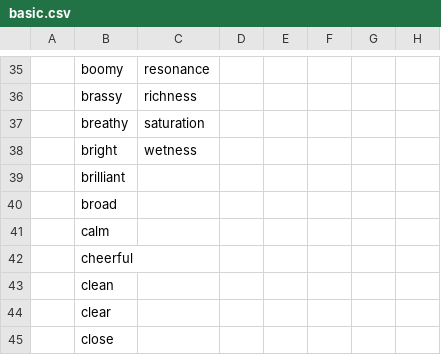
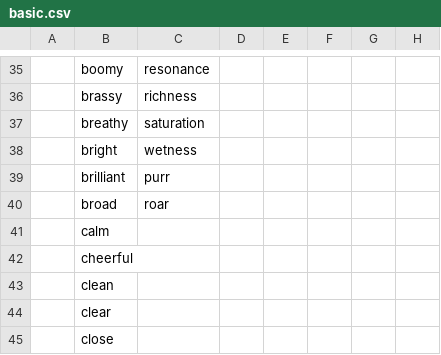
Before and after one commit to irskep/pedalshop, a CSV file: src/improvgrammar/basic.csv, drawn as a sheet; only a part is shown, gaps mark what is left out; the diff names each change by its address in the sheet, - before the commit and + after, or states it on an @@ line.

```diff
--- a/src/improvgrammar/basic.csv
+++ b/src/improvgrammar/basic.csv
-C39: (empty)
+C39: purr
-C40: (empty)
+C40: roar
```
Also changed, not shown: 4 other files.
